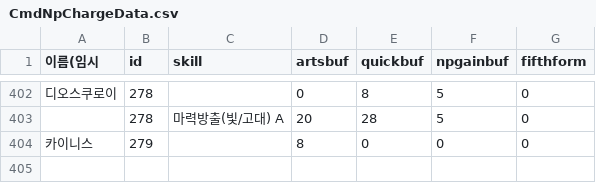
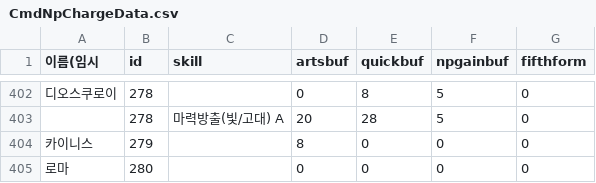
Before and after one commit to Cass07/FgoCalc, a CSV file: Data/CmdNpChargeData.csv, drawn as a sheet; only a part is shown, gaps mark what is left out; the diff names each change by its address in the sheet, - before the commit and + after, or states it on an @@ line.

```diff
--- a/Data/CmdNpChargeData.csv
+++ b/Data/CmdNpChargeData.csv
+row 405: 로마 | 280 |  | 0 | 0 | 0 | 0
```
Also changed, not shown: Data/NpTableServData.csv, Data/ServDataBase.csv, 1 other file.
